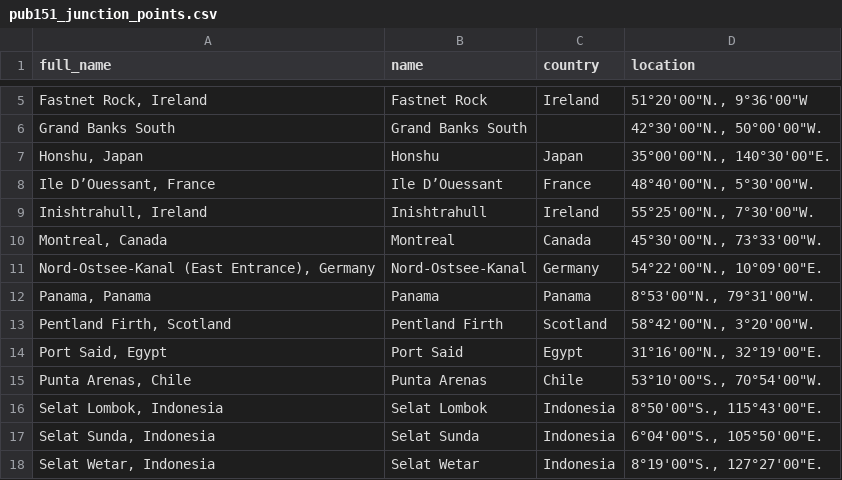
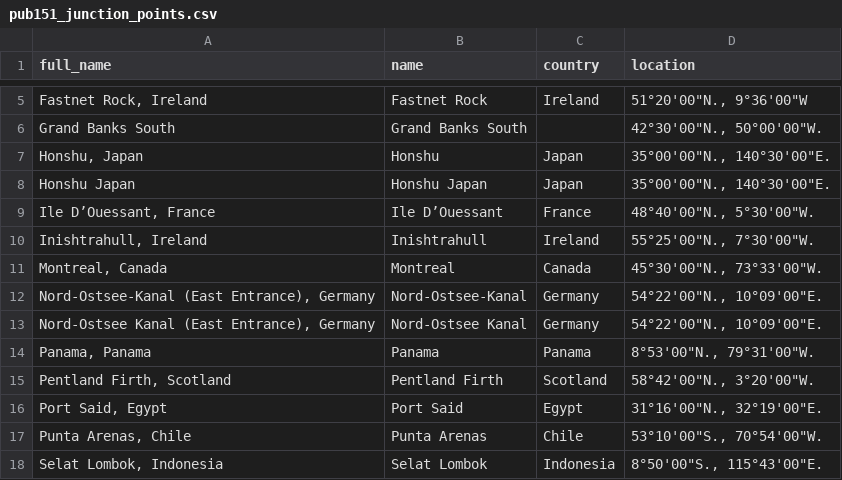
Before and after one commit to torkjel/sea-routes, a CSV file: pub151_junction_points.csv, drawn as a sheet; only a part is shown, gaps mark what is left out; the shorter side is filled out with more unchanged rows.

Commit message:
Added duplicate junction points to account for spelling variations.

```diff
--- a/pub151_junction_points.csv
+++ b/pub151_junction_points.csv
@@ -7,2 +7,3 @@ Grand Banks South;Grand Banks South;;42°30'00"N., 50°00'00"W.
 Honshu, Japan;Honshu;Japan;35°00'00"N., 140°30'00"E.
+Honshu Japan;Honshu Japan;Japan;35°00'00"N., 140°30'00"E.
 Ile D’Ouessant, France;Ile D’Ouessant;France;48°40'00"N., 5°30'00"W.
@@ -11,2 +12,3 @@ Montreal, Canada;Montreal;Canada;45°30'00"N., 73°33'00"W.
 Nord-Ostsee-Kanal (East Entrance), Germany;Nord-Ostsee-Kanal;Germany;54°22'00"N., 10°09'00"E.
+Nord-Ostsee Kanal (East Entrance), Germany;Nord-Ostsee Kanal;Germany;54°22'00"N., 10°09'00"E.
 Panama, Panama;Panama;Panama;8°53'00"N., 79°31'00"W.
```
